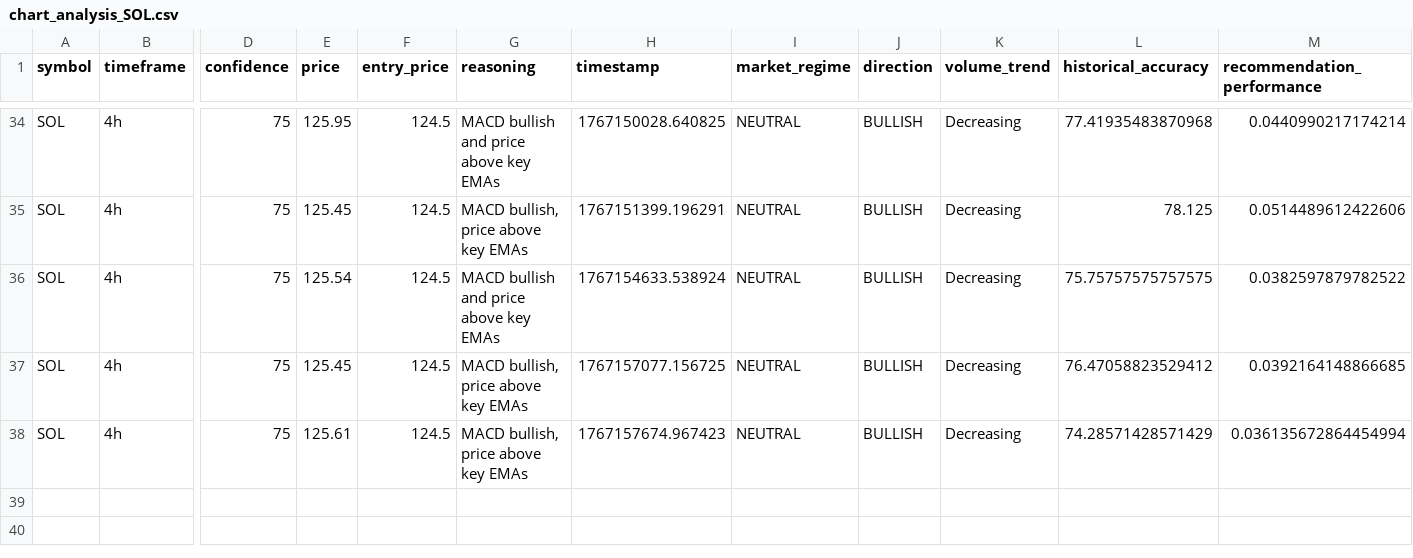
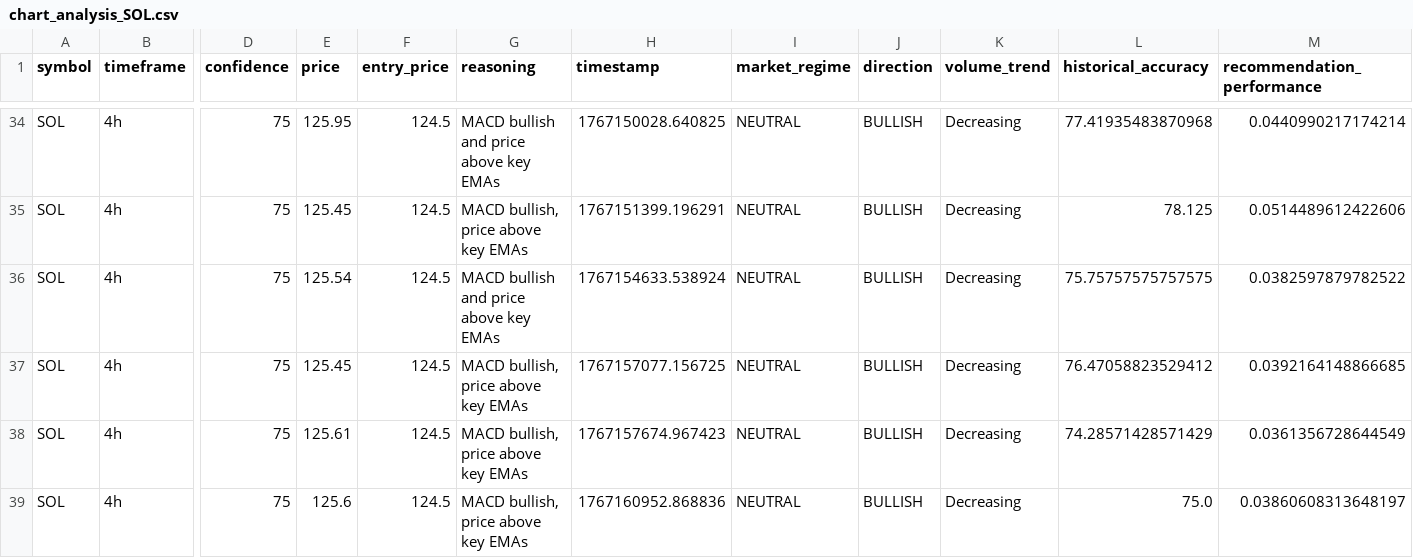
Before and after one commit to okorie22/Okorie-AI, a CSV file: agent-systems/itoro/src/src/data/charts/chart_analysis_SOL.csv, drawn as a sheet; only a part is shown, gaps mark what is left out; rows hold the shown columns only; the diff names each change by its address in the sheet, - before the commit and + after, or states it on an @@ line.

```diff
--- a/agent-systems/itoro/src/src/data/charts/chart_analysis_SOL.csv
+++ b/agent-systems/itoro/src/src/data/charts/chart_analysis_SOL.csv
-M38 (recommendation_performance): 0.036135672864454994
+M38 (recommendation_performance): 0.0361356728644549
+row 39: SOL | 4h | 75 | 125.6 | 124.5 | MACD bullish, price above key EMAs | 1767160952.868836 | NEUTRAL | BULLISH | Decreasing | 75.0 | 0.03860608313648197
```
Also changed, not shown: agent-systems/itoro/src/src/data/charts/aggregated_market_sentiment.csv, agent-systems/itoro/src/src/data/charts/chart_analysis_BOME.csv, 16 other files.
